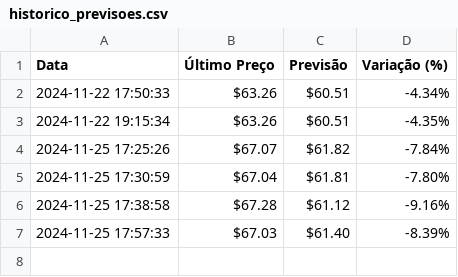
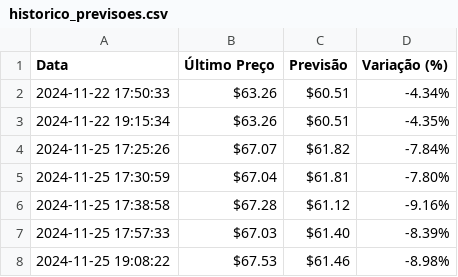
Before and after one commit to cleberdevs/lstm-previsao-fechamento-acoes, a CSV file: historico_previsoes.csv, drawn as a sheet.

Commit message:
resultado previsoes

```diff
--- a/historico_previsoes.csv
+++ b/historico_previsoes.csv
@@ -7 +7,2 @@ Data,Último Preço,Previsão,Variação (%)
 2024-11-25 17:57:33,$67.03,$61.40,-8.39%
+2024-11-25 19:08:22,$67.53,$61.46,-8.98%
```
Also changed, not shown: 1 other file.
